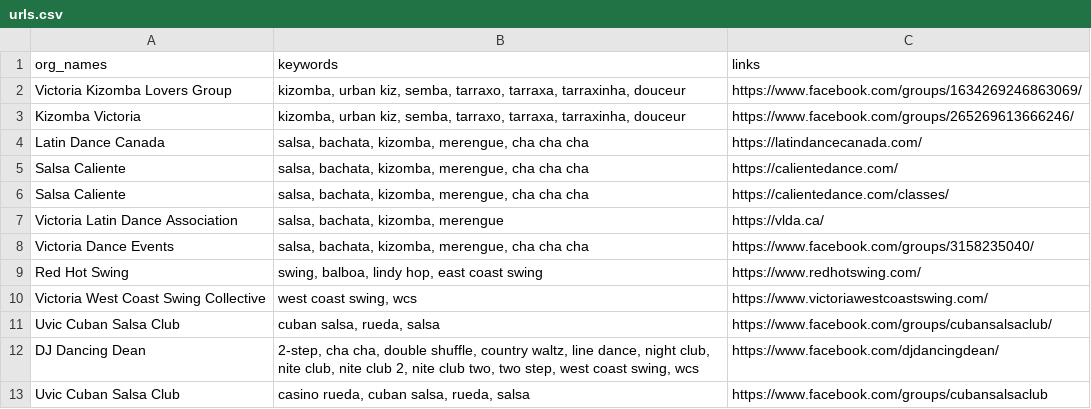
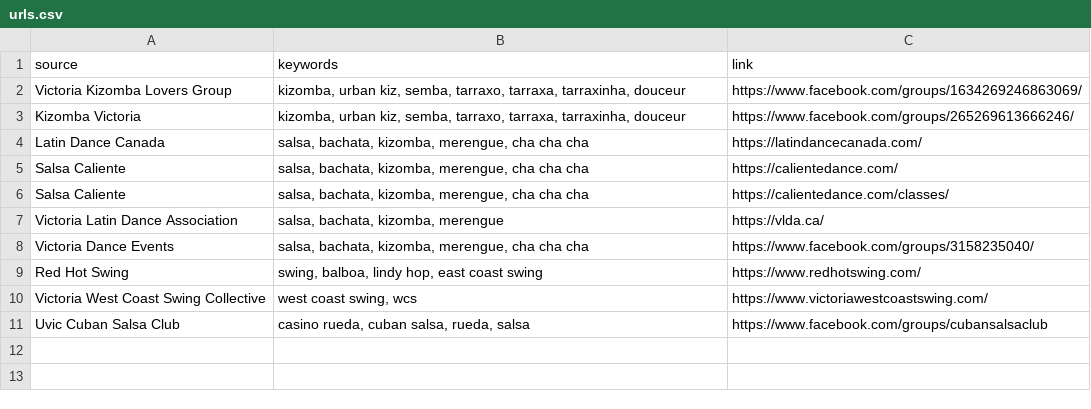
Before and after one commit to LindsayMoir/social_dance_app, a CSV file: data/urls/urls.csv, drawn as a sheet.

```diff
--- a/data/urls/urls.csv
+++ b/data/urls/urls.csv
@@ -1,2 +1,2 @@
-org_names,keywords,links
+source,keywords,link
 Victoria Kizomba Lovers Group,"kizomba, urban kiz, semba, tarraxo, tarraxa, tarraxinha, douceur",https://www.facebook.com/groups/1634269246863069/
@@ -10,4 +10,2 @@ Red Hot Swing,"swing, balboa, lindy hop, east coast swing",https://www.redhotswi
 Victoria West Coast Swing Collective,"west coast swing, wcs",https://www.victoriawestcoastswing.com/
-Uvic Cuban Salsa Club,"cuban salsa, rueda, salsa",https://www.facebook.com/groups/cubansalsaclub/
-DJ Dancing Dean,"2-step,  cha cha, double shuffle, country waltz, line dance, night club, nite club, nite club 2, nite club two, two step, west coast swing, wcs",https://www.facebook.com/djdancingdean/
 Uvic Cuban Salsa Club,"casino rueda, cuban salsa, rueda, salsa",https://www.facebook.com/groups/cubansalsaclub
```
Also changed, not shown: data/urls/gs_urls.csv, output/cleaned_events.csv, 32 other files.
